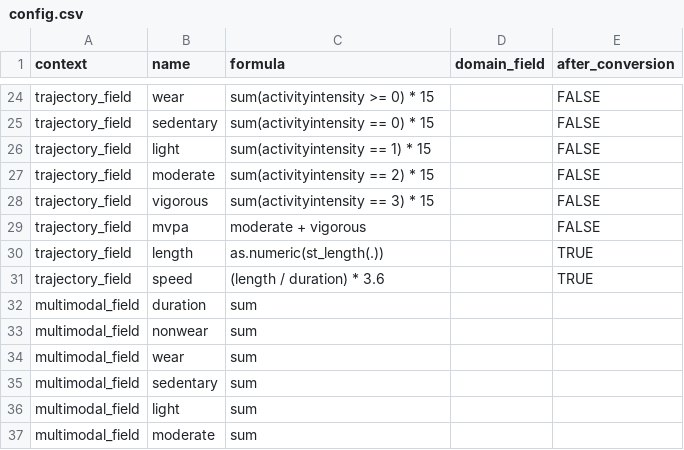
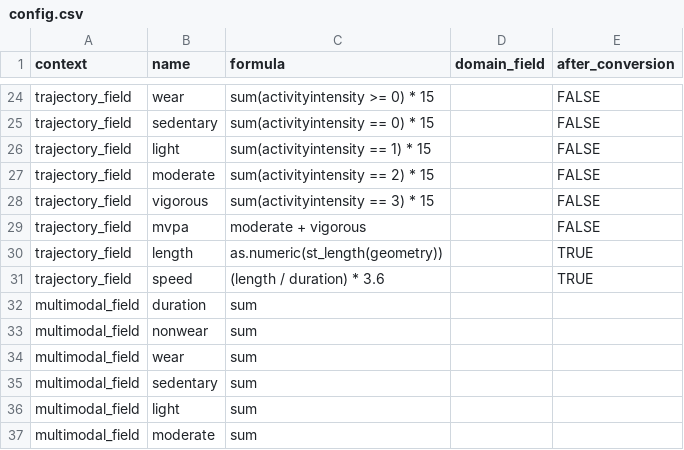
Before and after one commit to TheTS/palmsplusr, a CSV file: inst/extdata/config.csv, drawn as a sheet; only a part is shown, gaps mark what is left out.

Commit message:
Update read_palms and palmsplusr_shell to work with HABITUS column names

```diff
--- a/inst/extdata/config.csv
+++ b/inst/extdata/config.csv
@@ -29,3 +29,3 @@ trajectory_field,vigorous,sum(activityintensity == 3) * 15,,FALSE
 trajectory_field,mvpa,moderate + vigorous,,FALSE
-trajectory_field,length,as.numeric(st_length(.)),,TRUE
+trajectory_field,length,as.numeric(st_length(geometry)),,TRUE
 trajectory_field,speed,(length / duration) * 3.6,,TRUE
```
Also changed, not shown: 8 other files.
